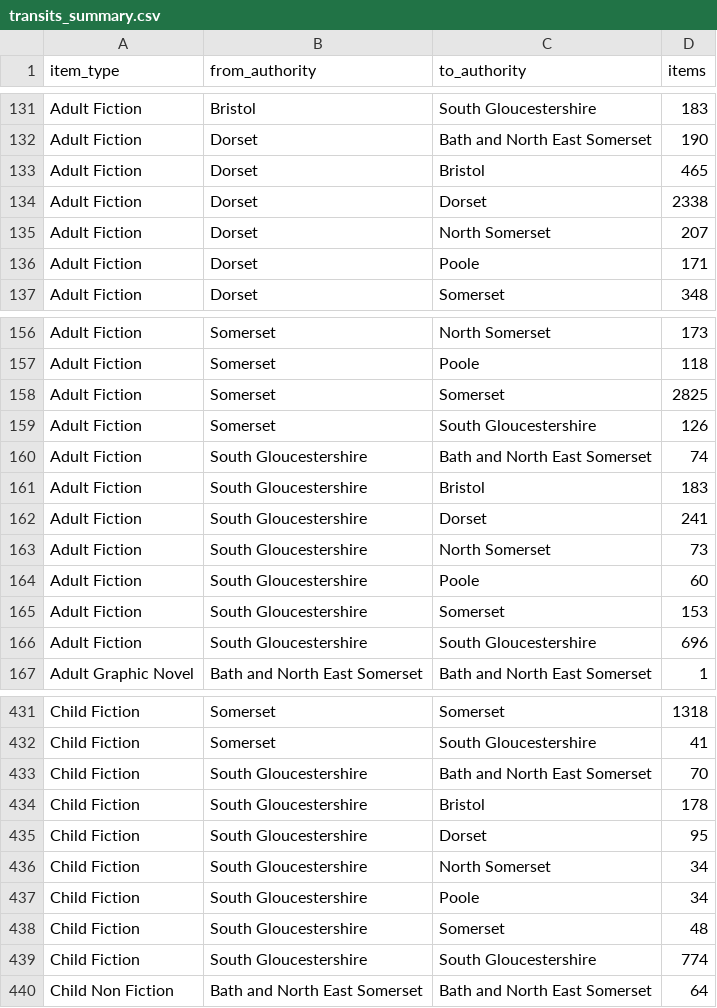
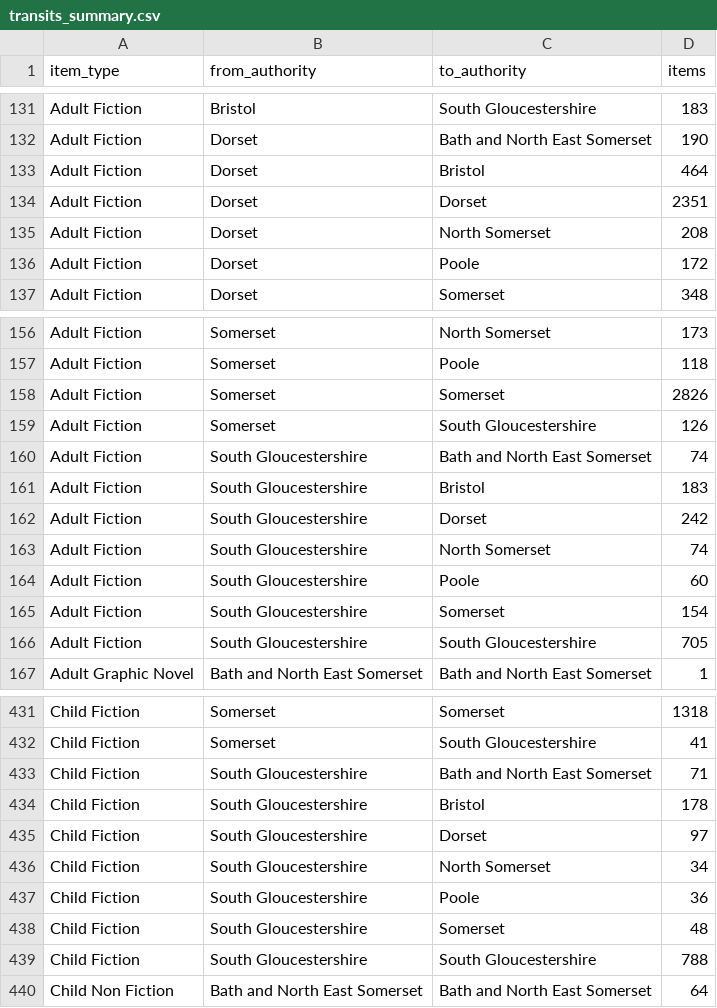
Before and after one commit to LibrariesWest/opendata, a CSV file: movement/transits_summary.csv, drawn as a sheet; only a part is shown, gaps mark what is left out; the diff covers the shown part only.

Commit message:
Daily update transit summary data

```diff
--- a/movement/transits_summary.csv
+++ b/movement/transits_summary.csv
@@ -132,6 +132,6 @@ Adult Fiction,Bristol,South Gloucestershire,183
 Adult Fiction,Dorset,Bath and North East Somerset,190
-Adult Fiction,Dorset,Bristol,465
-Adult Fiction,Dorset,Dorset,2338
-Adult Fiction,Dorset,North Somerset,207
-Adult Fiction,Dorset,Poole,171
+Adult Fiction,Dorset,Bristol,464
+Adult Fiction,Dorset,Dorset,2351
+Adult Fiction,Dorset,North Somerset,208
+Adult Fiction,Dorset,Poole,172
 Adult Fiction,Dorset,Somerset,348
@@ -157,3 +157,3 @@ Adult Fiction,Somerset,North Somerset,173
 Adult Fiction,Somerset,Poole,118
-Adult Fiction,Somerset,Somerset,2825
+Adult Fiction,Somerset,Somerset,2826
 Adult Fiction,Somerset,South Gloucestershire,126
@@ -161,7 +161,7 @@ Adult Fiction,South Gloucestershire,Bath and North East Somerset,74
 Adult Fiction,South Gloucestershire,Bristol,183
-Adult Fiction,South Gloucestershire,Dorset,241
-Adult Fiction,South Gloucestershire,North Somerset,73
+Adult Fiction,South Gloucestershire,Dorset,242
+Adult Fiction,South Gloucestershire,North Somerset,74
 Adult Fiction,South Gloucestershire,Poole,60
-Adult Fiction,South Gloucestershire,Somerset,153
-Adult Fiction,South Gloucestershire,South Gloucestershire,696
+Adult Fiction,South Gloucestershire,Somerset,154
+Adult Fiction,South Gloucestershire,South Gloucestershire,705
 Adult Graphic Novel,Bath and North East Somerset,Bath and North East Somerset,1
@@ -432,9 +432,9 @@ Child Fiction,Somerset,Somerset,1318
 Child Fiction,Somerset,South Gloucestershire,41
-Child Fiction,South Gloucestershire,Bath and North East Somerset,70
+Child Fiction,South Gloucestershire,Bath and North East Somerset,71
 Child Fiction,South Gloucestershire,Bristol,178
-Child Fiction,South Gloucestershire,Dorset,95
+Child Fiction,South Gloucestershire,Dorset,97
 Child Fiction,South Gloucestershire,North Somerset,34
-Child Fiction,South Gloucestershire,Poole,34
+Child Fiction,South Gloucestershire,Poole,36
 Child Fiction,South Gloucestershire,Somerset,48
-Child Fiction,South Gloucestershire,South Gloucestershire,774
+Child Fiction,South Gloucestershire,South Gloucestershire,788
 Child Non Fiction,Bath and North East Somerset,Bath and North East Somerset,64
```
Also changed, not shown: 28 edited cells elsewhere in this file.
